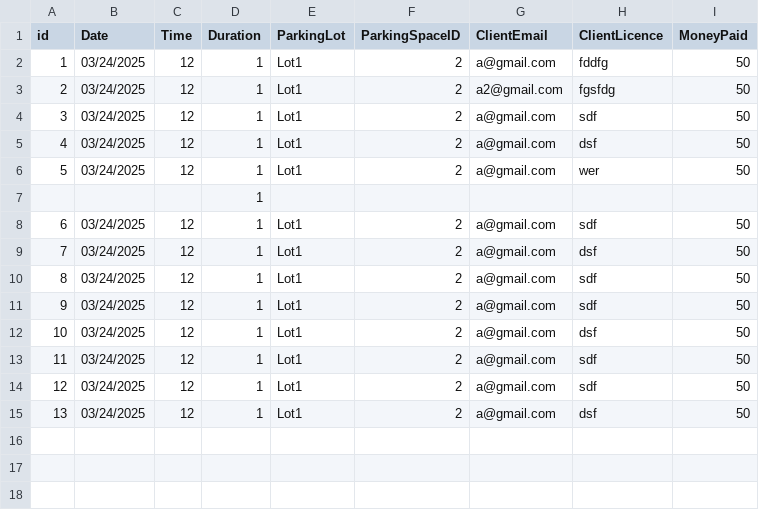
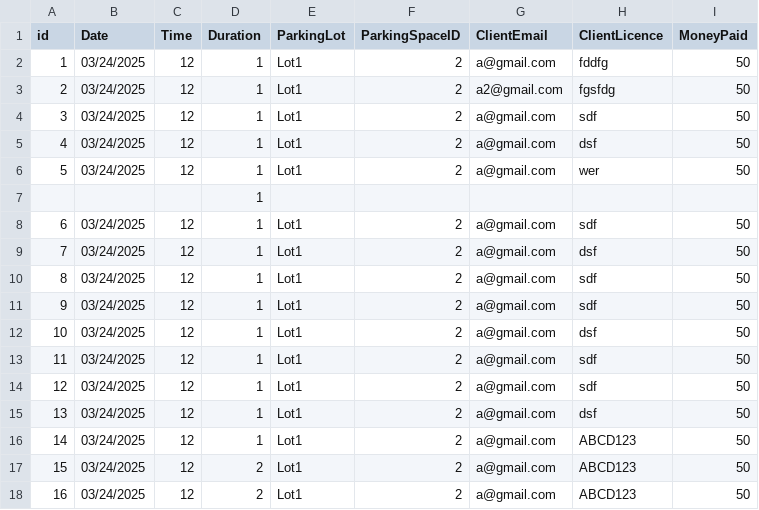
Before and after one commit to SheidaK/YorkUParkingBookingSystem, a CSV file: src/database/BookingsDatabase.csv, drawn as a sheet; the diff names each change by its address in the sheet, - before the commit and + after, or states it on an @@ line.

Commit message:
Added verification for License Plate. Automatically goes back to client view once confirmation is closed

```diff
--- a/src/database/BookingsDatabase.csv
+++ b/src/database/BookingsDatabase.csv
+row 16: 14 | 03/24/2025 | 12 | 1 | Lot1 | 2 | a@gmail.com | ABCD123 | 50
+row 17: 15 | 03/24/2025 | 12 | 2 | Lot1 | 2 | a@gmail.com | ABCD123 | 50
+row 18: 16 | 03/24/2025 | 12 | 2 | Lot1 | 2 | a@gmail.com | ABCD123 | 50
```
Also changed, not shown: 1 other file.
